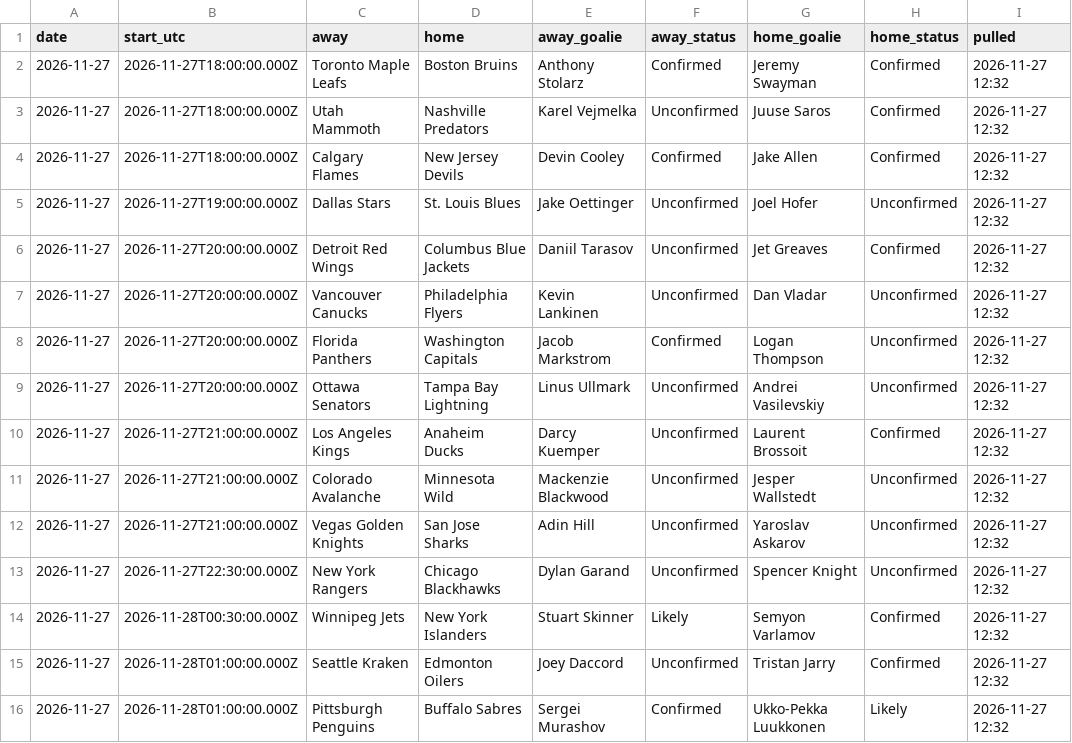
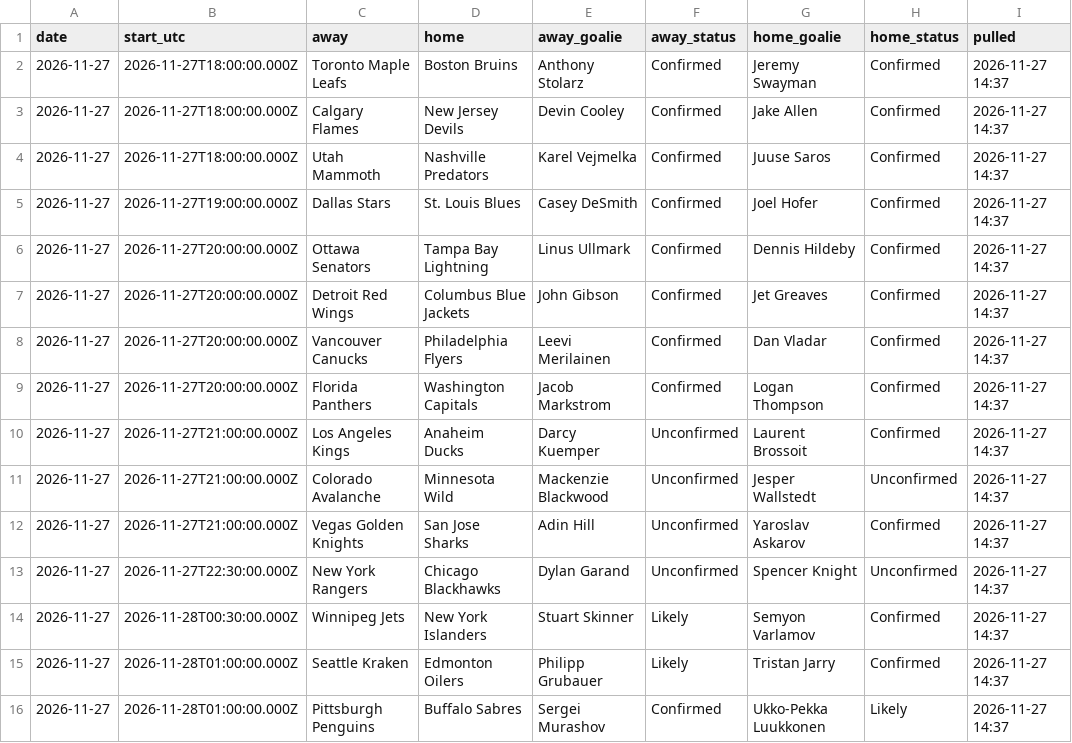
Before and after one commit to alanwevans1617-source/alan-nhl-model, a CSV file: goalies.csv, drawn as a sheet.

```diff
--- a/goalies.csv
+++ b/goalies.csv
@@ -1,16 +1,16 @@
 date,start_utc,away,home,away_goalie,away_status,home_goalie,home_status,pulled
-2026-11-27,2026-11-27T18:00:00.000Z,Toronto Maple Leafs,Boston Bruins,Anthony Stolarz,Confirmed,Jeremy Swayman,Confirmed,2026-11-27 12:32
-2026-11-27,2026-11-27T18:00:00.000Z,Utah Mammoth,Nashville Predators,Karel Vejmelka,Unconfirmed,Juuse Saros,Confirmed,2026-11-27 12:32
-2026-11-27,2026-11-27T18:00:00.000Z,Calgary Flames,New Jersey Devils,Devin Cooley,Confirmed,Jake Allen,Confirmed,2026-11-27 12:32
-2026-11-27,2026-11-27T19:00:00.000Z,Dallas Stars,St. Louis Blues,Jake Oettinger,Unconfirmed,Joel Hofer,Unconfirmed,2026-11-27 12:32
-2026-11-27,2026-11-27T20:00:00.000Z,Detroit Red Wings,Columbus Blue Jackets,Daniil Tarasov,Unconfirmed,Jet Greaves,Confirmed,2026-11-27 12:32
-2026-11-27,2026-11-27T20:00:00.000Z,Vancouver Canucks,Philadelphia Flyers,Kevin Lankinen,Unconfirmed,Dan Vladar,Unconfirmed,2026-11-27 12:32
-2026-11-27,2026-11-27T20:00:00.000Z,Florida Panthers,Washington Capitals,Jacob Markstrom,Confirmed,Logan Thompson,Unconfirmed,2026-11-27 12:32
-2026-11-27,2026-11-27T20:00:00.000Z,Ottawa Senators,Tampa Bay Lightning,Linus Ullmark,Unconfirmed,Andrei Vasilevskiy,Unconfirmed,2026-11-27 12:32
-2026-11-27,2026-11-27T21:00:00.000Z,Los Angeles Kings,Anaheim Ducks,Darcy Kuemper,Unconfirmed,Laurent Brossoit,Confirmed,2026-11-27 12:32
-2026-11-27,2026-11-27T21:00:00.000Z,Colorado Avalanche,Minnesota Wild,Mackenzie Blackwood,Unconfirmed,Jesper Wallstedt,Unconfirmed,2026-11-27 12:32
-2026-11-27,2026-11-27T21:00:00.000Z,Vegas Golden Knights,San Jose Sharks,Adin Hill,Unconfirmed,Yaroslav Askarov,Unconfirmed,2026-11-27 12:32
-2026-11-27,2026-11-27T22:30:00.000Z,New York Rangers,Chicago Blackhawks,Dylan Garand,Unconfirmed,Spencer Knight,Unconfirmed,2026-11-27 12:32
-2026-11-27,2026-11-28T00:30:00.000Z,Winnipeg Jets,New York Islanders,Stuart Skinner,Likely,Semyon Varlamov,Confirmed,2026-11-27 12:32
-2026-11-27,2026-11-28T01:00:00.000Z,Seattle Kraken,Edmonton Oilers,Joey Daccord,Unconfirmed,Tristan Jarry,Confirmed,2026-11-27 12:32
-2026-11-27,2026-11-28T01:00:00.000Z,Pittsburgh Penguins,Buffalo Sabres,Sergei Murashov,Confirmed,Ukko-Pekka Luukkonen,Likely,2026-11-27 12:32
+2026-11-27,2026-11-27T18:00:00.000Z,Toronto Maple Leafs,Boston Bruins,Anthony Stolarz,Confirmed,Jeremy Swayman,Confirmed,2026-11-27 14:37
+2026-11-27,2026-11-27T18:00:00.000Z,Calgary Flames,New Jersey Devils,Devin Cooley,Confirmed,Jake Allen,Confirmed,2026-11-27 14:37
+2026-11-27,2026-11-27T18:00:00.000Z,Utah Mammoth,Nashville Predators,Karel Vejmelka,Confirmed,Juuse Saros,Confirmed,2026-11-27 14:37
+2026-11-27,2026-11-27T19:00:00.000Z,Dallas Stars,St. Louis Blues,Casey DeSmith,Confirmed,Joel Hofer,Confirmed,2026-11-27 14:37
+2026-11-27,2026-11-27T20:00:00.000Z,Ottawa Senators,Tampa Bay Lightning,Linus Ullmark,Confirmed,Dennis Hildeby,Confirmed,2026-11-27 14:37
+2026-11-27,2026-11-27T20:00:00.000Z,Detroit Red Wings,Columbus Blue Jackets,John Gibson,Confirmed,Jet Greaves,Confirmed,2026-11-27 14:37
+2026-11-27,2026-11-27T20:00:00.000Z,Vancouver Canucks,Philadelphia Flyers,Leevi Merilainen,Confirmed,Dan Vladar,Confirmed,2026-11-27 14:37
+2026-11-27,2026-11-27T20:00:00.000Z,Florida Panthers,Washington Capitals,Jacob Markstrom,Confirmed,Logan Thompson,Confirmed,2026-11-27 14:37
+2026-11-27,2026-11-27T21:00:00.000Z,Los Angeles Kings,Anaheim Ducks,Darcy Kuemper,Unconfirmed,Laurent Brossoit,Confirmed,2026-11-27 14:37
+2026-11-27,2026-11-27T21:00:00.000Z,Colorado Avalanche,Minnesota Wild,Mackenzie Blackwood,Unconfirmed,Jesper Wallstedt,Unconfirmed,2026-11-27 14:37
+2026-11-27,2026-11-27T21:00:00.000Z,Vegas Golden Knights,San Jose Sharks,Adin Hill,Unconfirmed,Yaroslav Askarov,Confirmed,2026-11-27 14:37
+2026-11-27,2026-11-27T22:30:00.000Z,New York Rangers,Chicago Blackhawks,Dylan Garand,Unconfirmed,Spencer Knight,Unconfirmed,2026-11-27 14:37
+2026-11-27,2026-11-28T00:30:00.000Z,Winnipeg Jets,New York Islanders,Stuart Skinner,Likely,Semyon Varlamov,Confirmed,2026-11-27 14:37
+2026-11-27,2026-11-28T01:00:00.000Z,Seattle Kraken,Edmonton Oilers,Philipp Grubauer,Likely,Tristan Jarry,Confirmed,2026-11-27 14:37
+2026-11-27,2026-11-28T01:00:00.000Z,Pittsburgh Penguins,Buffalo Sabres,Sergei Murashov,Confirmed,Ukko-Pekka Luukkonen,Likely,2026-11-27 14:37
```
Also changed, not shown: injury_flags.csv, odds.csv, 6 other files.
